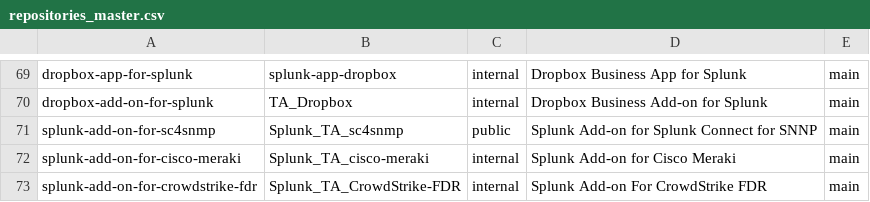
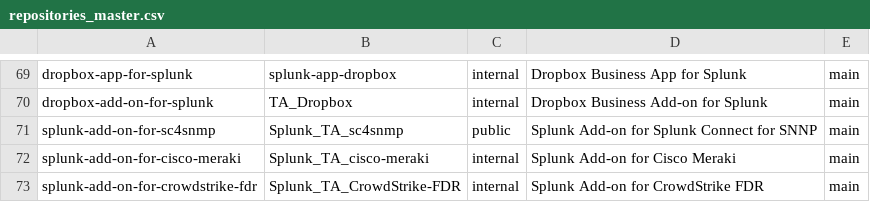
Before and after one commit to splunk/addonfactory-repository-template, a CSV file: repositories_master.csv, drawn as a sheet; only a part is shown, gaps mark what is left out.

Commit message:
Adding new Splunk Add-on for CrowdStrike FDR

```diff
--- a/repositories_master.csv
+++ b/repositories_master.csv
@@ -72,2 +72,2 @@ splunk-add-on-for-sc4snmp,Splunk_TA_sc4snmp,public,"Splunk Add-on for Splunk Con
 splunk-add-on-for-cisco-meraki,Splunk_TA_cisco-meraki,internal,"Splunk Add-on for Cisco Meraki",main
-splunk-add-on-for-crowdstrike-fdr,Splunk_TA_CrowdStrike-FDR,internal,"Splunk Add-on For CrowdStrike FDR",main
+splunk-add-on-for-crowdstrike-fdr,Splunk_TA_CrowdStrike-FDR,internal,"Splunk Add-on for CrowdStrike FDR",main
```
